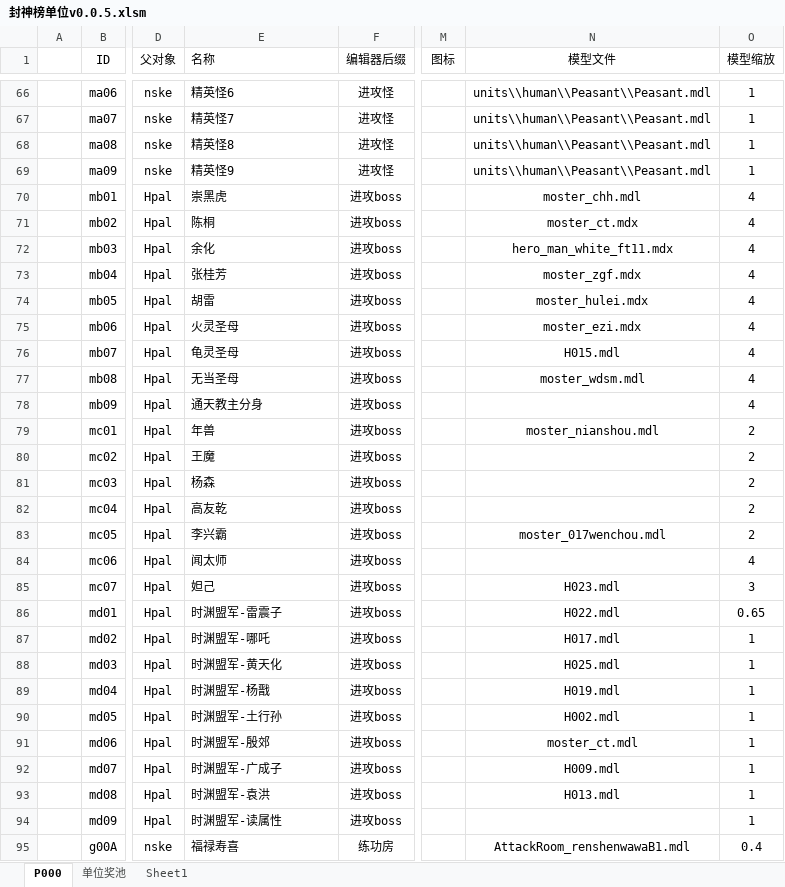
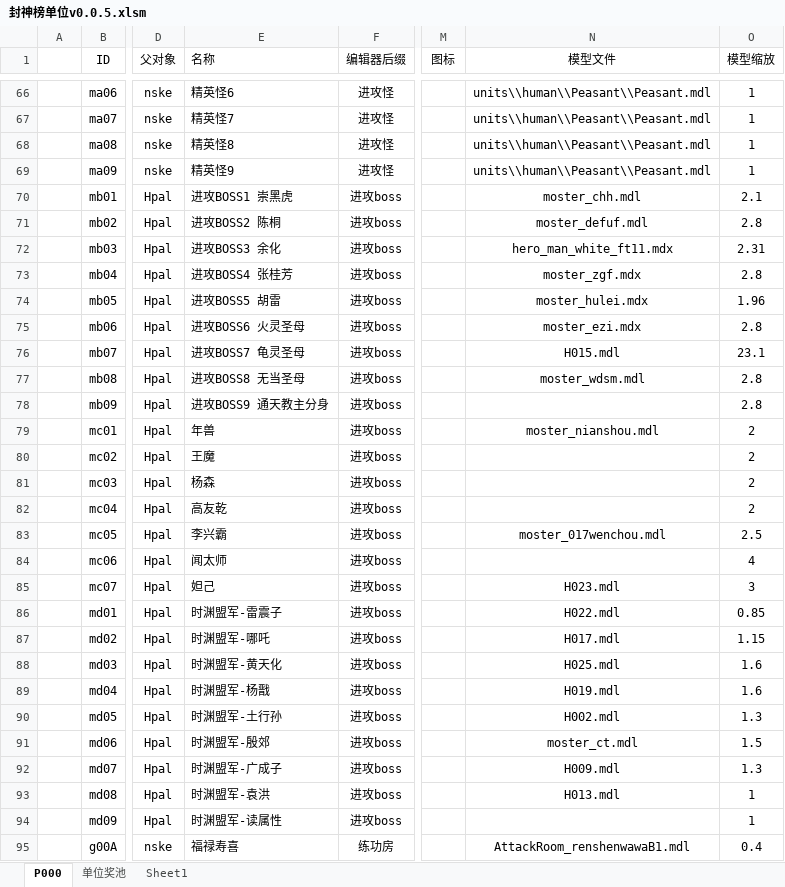
Before and after one commit to MageEgg/MageGame, an Excel workbook: 封神榜单位v0.0.5.xlsm, sheet P000, drawn as a sheet; only a part is shown, gaps mark what is left out; values as stored, in another font and other column widths than the file's, no borders; charts and pictures not drawn; the diff covers the shown part only; the diff names each change by its address in the sheet, - before the commit and + after, or states it on an @@ line.

```diff
--- a/封神榜单位v0.0.5.xlsm (sheet P000)
+++ b/封神榜单位v0.0.5.xlsm (sheet P000)
-E70 (名称): 崇黑虎
+E70 (名称): 进攻BOSS1 崇黑虎
-O70 (模型缩放): 4
+O70 (模型缩放): 2.1
-E71 (名称): 陈桐
+E71 (名称): 进攻BOSS2 陈桐
-N71 (模型文件): moster_ct.mdx
+N71 (模型文件): moster_defuf.mdl
-O71 (模型缩放): 4
+O71 (模型缩放): 2.8
-E72 (名称): 余化
+E72 (名称): 进攻BOSS3 余化
-O72 (模型缩放): 4
+O72 (模型缩放): 2.31
-E73 (名称): 张桂芳
+E73 (名称): 进攻BOSS4 张桂芳
-O73 (模型缩放): 4
+O73 (模型缩放): 2.8
-E74 (名称): 胡雷
+E74 (名称): 进攻BOSS5 胡雷
-O74 (模型缩放): 4
+O74 (模型缩放): 1.96
-E75 (名称): 火灵圣母
+E75 (名称): 进攻BOSS6 火灵圣母
-O75 (模型缩放): 4
+O75 (模型缩放): 2.8
-E76 (名称): 龟灵圣母
+E76 (名称): 进攻BOSS7 龟灵圣母
-O76 (模型缩放): 4
+O76 (模型缩放): 23.1
-E77 (名称): 无当圣母
+E77 (名称): 进攻BOSS8 无当圣母
-O77:O78 (模型缩放): 4
+O77:O78 (模型缩放): 2.8
-E78 (名称): 通天教主分身
+E78 (名称): 进攻BOSS9 通天教主分身
-O83 (模型缩放): 2
+O83 (模型缩放): 2.5
-O86 (模型缩放): 0.65
+O86 (模型缩放): 0.85
-O87 (模型缩放): 1
+O87 (模型缩放): 1.15
-O88:O89 (模型缩放): 1
+O88:O89 (模型缩放): 1.6
-O90 (模型缩放): 1
+O90 (模型缩放): 1.3
-O91 (模型缩放): 1
+O91 (模型缩放): 1.5
-O92 (模型缩放): 1
+O92 (模型缩放): 1.3
```
Also changed, not shown: 59 edited cells elsewhere in this sheet, 2 other files.
